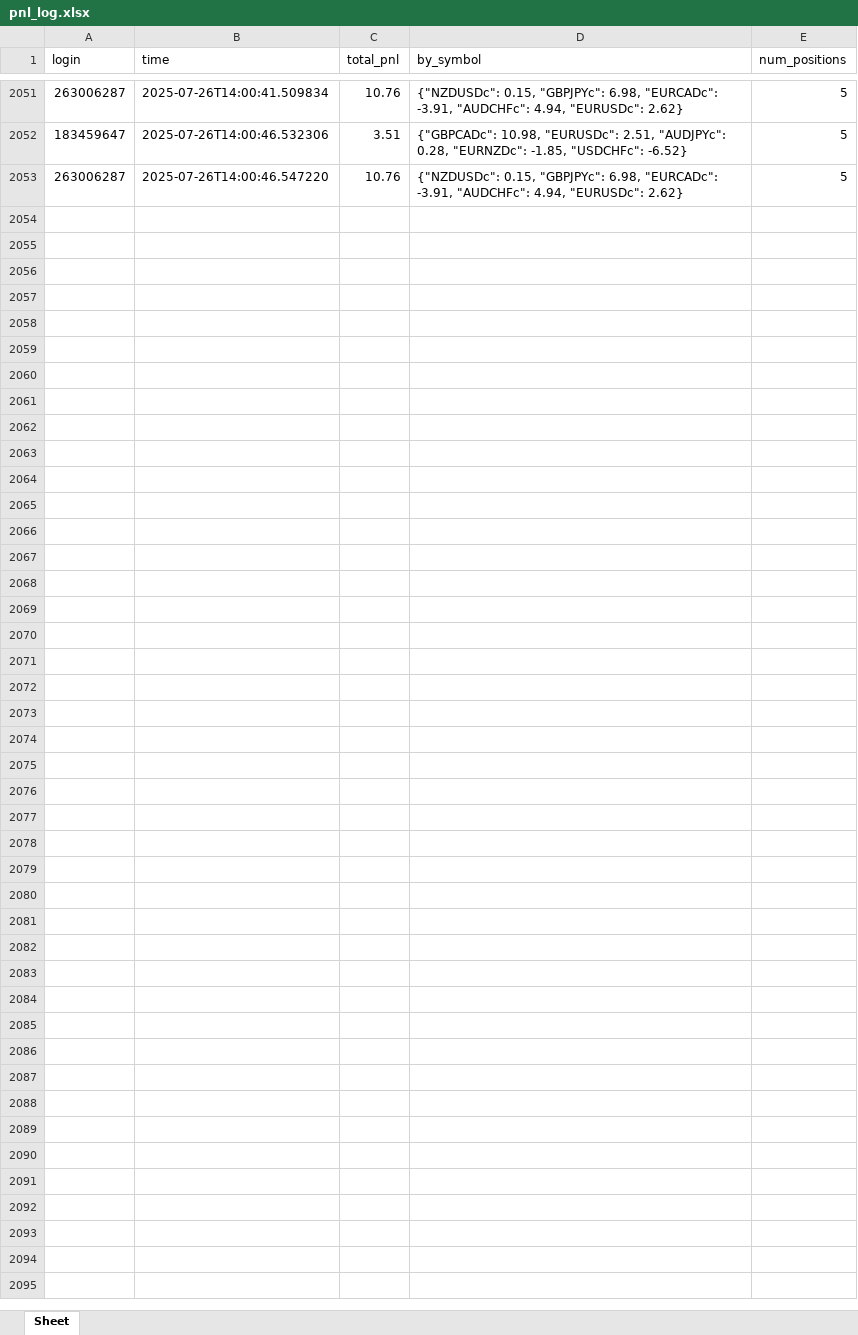
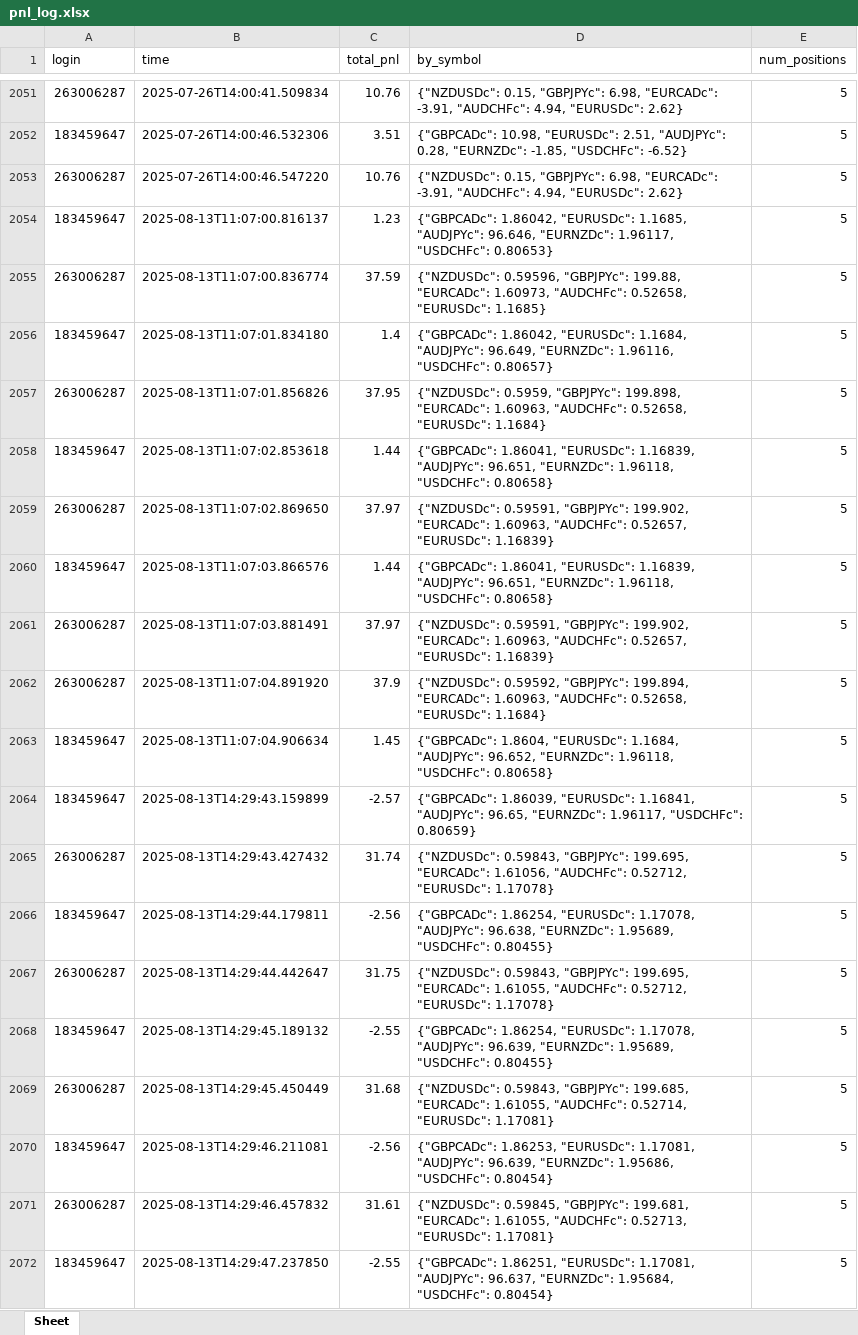
Before and after one commit to Duc-Tuan/stock_tracking, an Excel workbook: src/pnl_cache/pnl_log.xlsx, sheet Sheet, drawn as a sheet; only a part is shown, gaps mark what is left out; values as stored, in another font and other column widths than the file's, no borders; the diff covers the shown part only; the diff names each change by its address in the sheet, - before the commit and + after, or states it on an @@ line.

```diff
--- a/src/pnl_cache/pnl_log.xlsx (sheet Sheet)
+++ b/src/pnl_cache/pnl_log.xlsx (sheet Sheet)
+row 2054: 183459647 | 2025-08-13T11:07:00.816137 | 1.23 | {"GBPCADc": 1.86042, "EURUSDc": 1.1685, "AUDJPYc": 96.646, "EURNZDc": 1.96117, "USDCHFc": 0.80653} | 5
+row 2055: 263006287 | 2025-08-13T11:07:00.836774 | 37.59 | {"NZDUSDc": 0.59596, "GBPJPYc": 199.88, "EURCADc": 1.60973, "AUDCHFc": 0.52658, "EURUSDc": 1.1685} | 5
+row 2056: 183459647 | 2025-08-13T11:07:01.834180 | 1.4 | {"GBPCADc": 1.86042, "EURUSDc": 1.1684, "AUDJPYc": 96.649, "EURNZDc": 1.96116, "USDCHFc": 0.80657} | 5
+row 2057: 263006287 | 2025-08-13T11:07:01.856826 | 37.95 | {"NZDUSDc": 0.5959, "GBPJPYc": 199.898, "EURCADc": 1.60963, "AUDCHFc": 0.52658, "EURUSDc": 1.1684} | 5
+row 2058: 183459647 | 2025-08-13T11:07:02.853618 | 1.44 | {"GBPCADc": 1.86041, "EURUSDc": 1.16839, "AUDJPYc": 96.651, "EURNZDc": 1.96118, "USDCHFc": 0.80658} | 5
+row 2059: 263006287 | 2025-08-13T11:07:02.869650 | 37.97 | {"NZDUSDc": 0.59591, "GBPJPYc": 199.902, "EURCADc": 1.60963, "AUDCHFc": 0.52657, "EURUSDc": 1.16839} | 5
+row 2060: 183459647 | 2025-08-13T11:07:03.866576 | 1.44 | {"GBPCADc": 1.86041, "EURUSDc": 1.16839, "AUDJPYc": 96.651, "EURNZDc": 1.96118, "USDCHFc": 0.80658} | 5
+row 2061: 263006287 | 2025-08-13T11:07:03.881491 | 37.97 | {"NZDUSDc": 0.59591, "GBPJPYc": 199.902, "EURCADc": 1.60963, "AUDCHFc": 0.52657, "EURUSDc": 1.16839} | 5
+row 2062: 263006287 | 2025-08-13T11:07:04.891920 | 37.9 | {"NZDUSDc": 0.59592, "GBPJPYc": 199.894, "EURCADc": 1.60963, "AUDCHFc": 0.52658, "EURUSDc": 1.1684} | 5
+row 2063: 183459647 | 2025-08-13T11:07:04.906634 | 1.45 | {"GBPCADc": 1.8604, "EURUSDc": 1.1684, "AUDJPYc": 96.652, "EURNZDc": 1.96118, "USDCHFc": 0.80658} | 5
+row 2064: 183459647 | 2025-08-13T14:29:43.159899 | -2.57 | {"GBPCADc": 1.86039, "EURUSDc": 1.16841, "AUDJPYc": 96.65, "EURNZDc": 1.96117, "USDCHFc": 0.80659} | 5
+row 2065: 263006287 | 2025-08-13T14:29:43.427432 | 31.74 | {"NZDUSDc": 0.59843, "GBPJPYc": 199.695, "EURCADc": 1.61056, "AUDCHFc": 0.52712, "EURUSDc": 1.17078} | 5
+row 2066: 183459647 | 2025-08-13T14:29:44.179811 | -2.56 | {"GBPCADc": 1.86254, "EURUSDc": 1.17078, "AUDJPYc": 96.638, "EURNZDc": 1.95689, "USDCHFc": 0.80455} | 5
+row 2067: 263006287 | 2025-08-13T14:29:44.442647 | 31.75 | {"NZDUSDc": 0.59843, "GBPJPYc": 199.695, "EURCADc": 1.61055, "AUDCHFc": 0.52712, "EURUSDc": 1.17078} | 5
+row 2068: 183459647 | 2025-08-13T14:29:45.189132 | -2.55 | {"GBPCADc": 1.86254, "EURUSDc": 1.17078, "AUDJPYc": 96.639, "EURNZDc": 1.95689, "USDCHFc": 0.80455} | 5
+row 2069: 263006287 | 2025-08-13T14:29:45.450449 | 31.68 | {"NZDUSDc": 0.59843, "GBPJPYc": 199.685, "EURCADc": 1.61055, "AUDCHFc": 0.52714, "EURUSDc": 1.17081} | 5
+row 2070: 183459647 | 2025-08-13T14:29:46.211081 | -2.56 | {"GBPCADc": 1.86253, "EURUSDc": 1.17081, "AUDJPYc": 96.639, "EURNZDc": 1.95686, "USDCHFc": 0.80454} | 5
+row 2071: 263006287 | 2025-08-13T14:29:46.457832 | 31.61 | {"NZDUSDc": 0.59845, "GBPJPYc": 199.681, "EURCADc": 1.61055, "AUDCHFc": 0.52713, "EURUSDc": 1.17081} | 5
+row 2072: 183459647 | 2025-08-13T14:29:47.237850 | -2.55 | {"GBPCADc": 1.86251, "EURUSDc": 1.17081, "AUDJPYc": 96.637, "EURNZDc": 1.95684, "USDCHFc": 0.80454} | 5
```
Also changed, not shown: 36 added rows elsewhere in this sheet, 17 other files.
